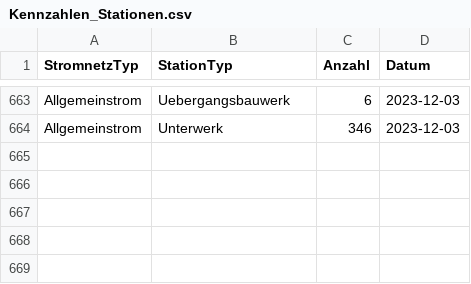
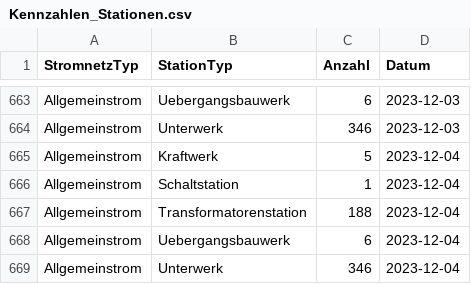
Before and after one commit to SFOE/KeyFiguresElectricalInstallations, a CSV file: data/Kennzahlen_Stationen.csv, drawn as a sheet; only a part is shown, gaps mark what is left out; the diff names each change by its address in the sheet, - before the commit and + after, or states it on an @@ line.

```diff
--- a/data/Kennzahlen_Stationen.csv
+++ b/data/Kennzahlen_Stationen.csv
+row 665: Allgemeinstrom | Kraftwerk | 5 | 2023-12-04
+row 666: Allgemeinstrom | Schaltstation | 1 | 2023-12-04
+row 667: Allgemeinstrom | Transformatorenstation | 188 | 2023-12-04
+row 668: Allgemeinstrom | Uebergangsbauwerk | 6 | 2023-12-04
+row 669: Allgemeinstrom | Unterwerk | 346 | 2023-12-04
```
Also changed, not shown: data/Kennzahlen_Leitungen.csv, data/Kennzahlen_Masten.csv, 7 other files.
